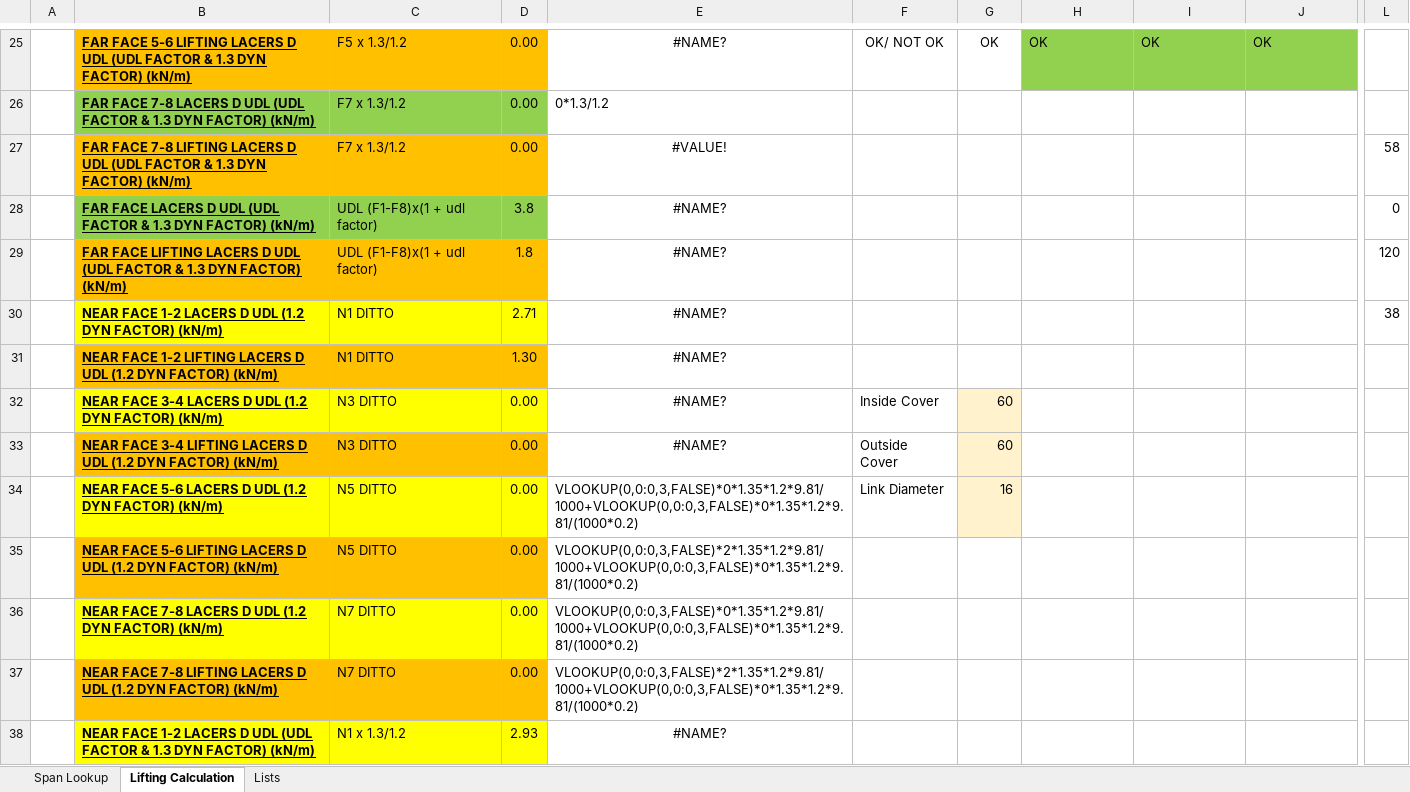
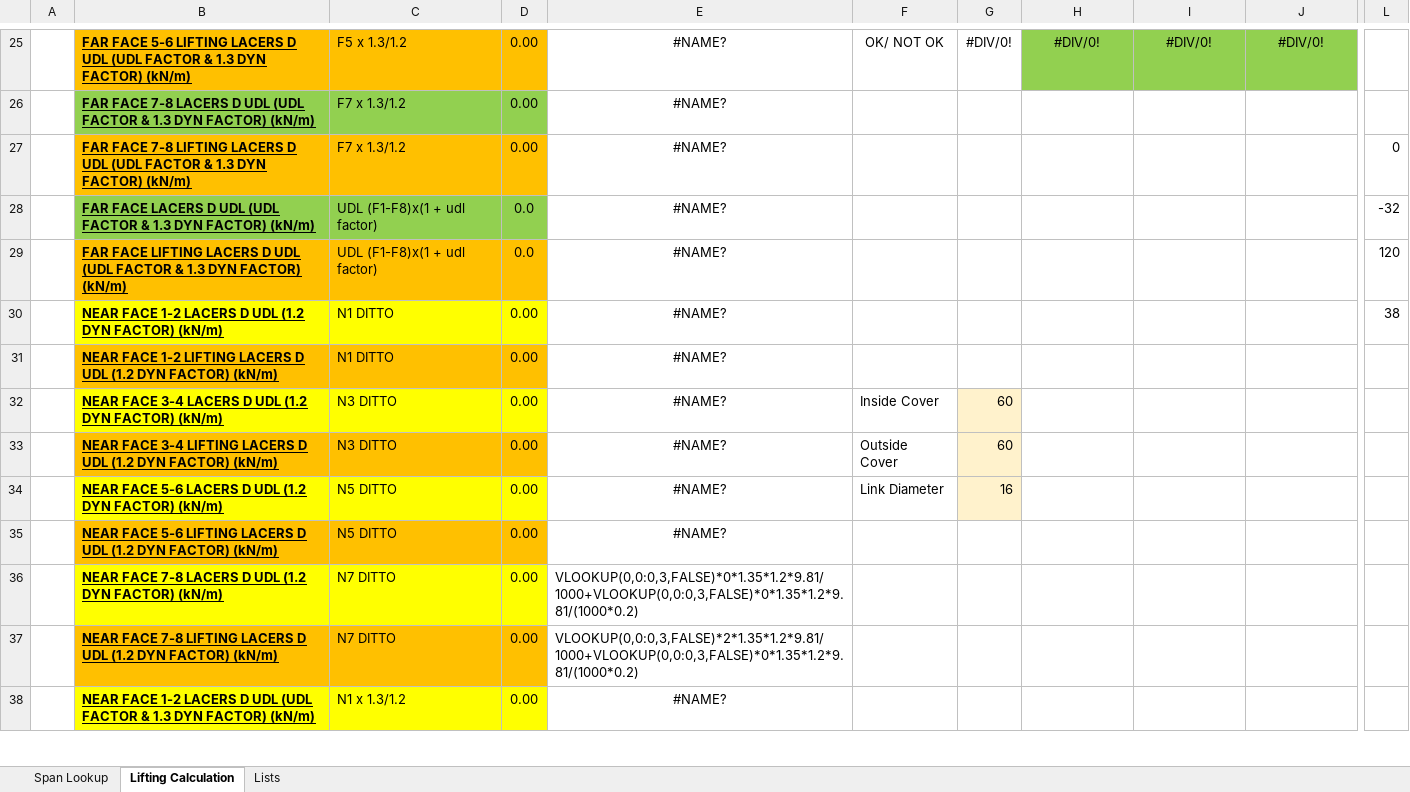
Before and after one commit to Asinha145/avonmouth-cage-lab, an Excel workbook: templates/edb-struts.xlsm, sheet Lifting Calculation, drawn as a sheet; only a part is shown, gaps mark what is left out; values as stored, in another font and other column widths than the file's, no borders; the diff covers the shown part only; the diff names each change by its address in the sheet, - before the commit and + after, or states it on an @@ line.

```diff
--- a/templates/edb-struts.xlsm (sheet Lifting Calculation)
+++ b/templates/edb-struts.xlsm (sheet Lifting Calculation)
-G25: OK
+G25: #DIV/0!
-H25: OK
+H25: #DIV/0!
-H25:J25 alignment: left
+H25:J25 alignment: center
-I25: OK
+I25: #DIV/0!
-J25: OK
+J25: #DIV/0!
-E26: 0*1.3/1.2
+E26: #NAME?
-E26 alignment: left
+E26 alignment: center
-E27: #VALUE!
+E27: #NAME?
-L27: 58
+L27: 0
-D28: 3.8
+D28: 0.0
-L28: 0
+L28: -32
-D29: 1.8
+D29: 0.0
-D30: 2.71
+D30: 0.00
-D31: 1.30
+D31: 0.00
-E34: VLOOKUP(0,0:0,3,FALSE)*0*1.35*1.2*9.81/1000+VLOOKUP(0,0:0,3,FALSE)*0*1.35*1.2*9.81/(1000*0.2)
+E34: #NAME?
-E34:E35 alignment: left
+E34:E35 alignment: center
-E35: VLOOKUP(0,0:0,3,FALSE)*2*1.35*1.2*9.81/1000+VLOOKUP(0,0:0,3,FALSE)*0*1.35*1.2*9.81/(1000*0.2)
+E35: #NAME?
-D38: 2.93
+D38: 0.00
```
Also changed, not shown: 144 edited cells and cell formats elsewhere in this sheet, sheet Span Lookup, templates/edb-ubars.xlsm, 2 other files.
